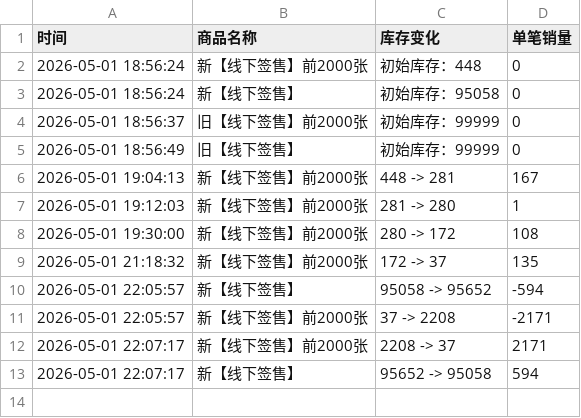
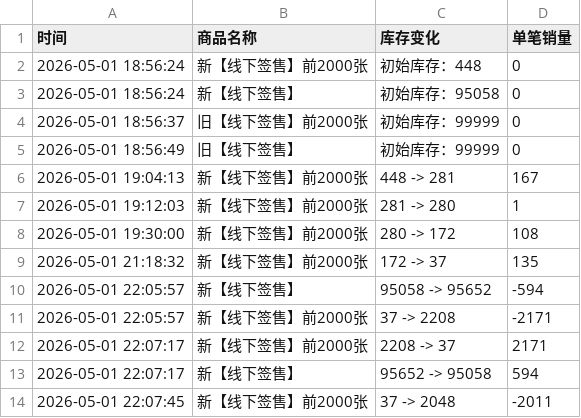
Before and after one commit to Juineii/riize_kms0505, a CSV file: SUNGCHAN.csv, drawn as a sheet; the diff names each change by its address in the sheet, - before the commit and + after, or states it on an @@ line.

Commit message:
自动更新数据 2026-05-01 22:08:24

```diff
--- a/SUNGCHAN.csv
+++ b/SUNGCHAN.csv
+row 14: 2026-05-01 22:07:45 | 新【线下签售】前2000张 | 37 -> 2048 | -2011
```
